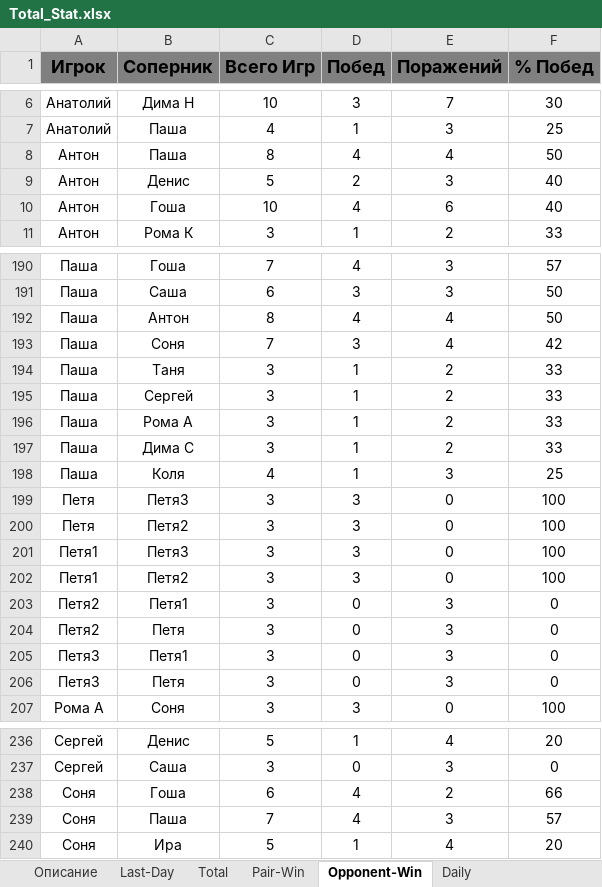
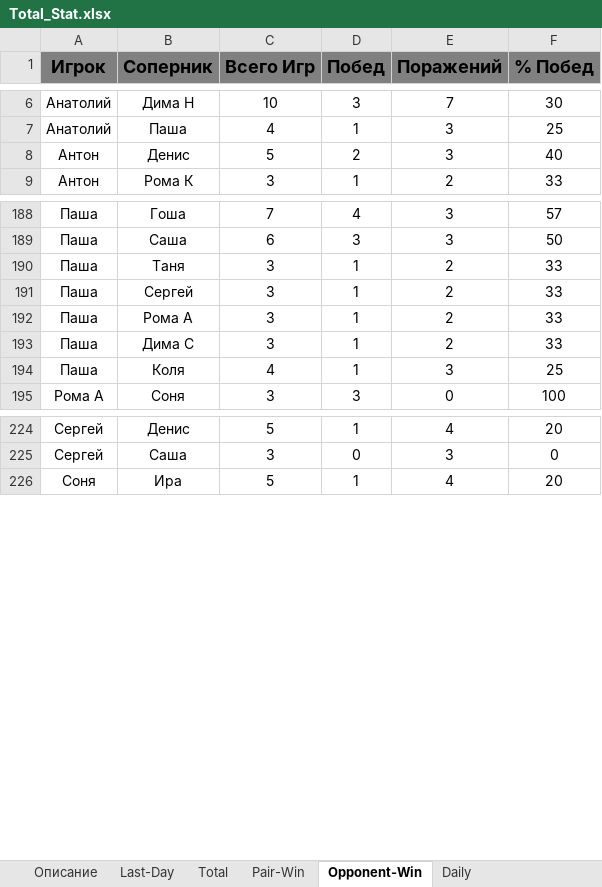
Before and after one commit to NovozhilovDmitriy/Badminton_Game, an Excel workbook: Total_Stat.xlsx, sheet Opponent-Win, drawn as a sheet; only a part is shown, gaps mark what is left out; values as stored, in another font and other column widths than the file's, no borders; removed rows and columns are numbered as before the commit, all else as after; the diff covers the shown part only; the diff names each change by its address in the sheet, - before the commit and + after, or states it on an @@ line.

```diff
--- a/Total_Stat.xlsx (sheet Opponent-Win)
+++ b/Total_Stat.xlsx (sheet Opponent-Win)
-row 8: Антон | Паша | 8 | 4 | 4 | 50
-row 10: Антон | Гоша | 10 | 4 | 6 | 40
-row 192: Паша | Антон | 8 | 4 | 4 | 50
-row 193: Паша | Соня | 7 | 3 | 4 | 42
-row 199: Петя | Петя3 | 3 | 3 | 0 | 100
-row 200: Петя | Петя2 | 3 | 3 | 0 | 100
-row 201: Петя1 | Петя3 | 3 | 3 | 0 | 100
-row 202: Петя1 | Петя2 | 3 | 3 | 0 | 100
-row 203: Петя2 | Петя1 | 3 | 0 | 3 | 0
-row 204: Петя2 | Петя | 3 | 0 | 3 | 0
-row 205: Петя3 | Петя1 | 3 | 0 | 3 | 0
-row 206: Петя3 | Петя | 3 | 0 | 3 | 0
-row 238: Соня | Гоша | 6 | 4 | 2 | 66
-row 239: Соня | Паша | 7 | 4 | 3 | 57
```
Also changed, not shown: 2 added rows and 2 removed rows elsewhere in this sheet, sheet Total, sheet Pair-Win, sheet Last-Day, sheet Daily, charts or pictures, 2Расстановки.xlsx, 4 other files.
